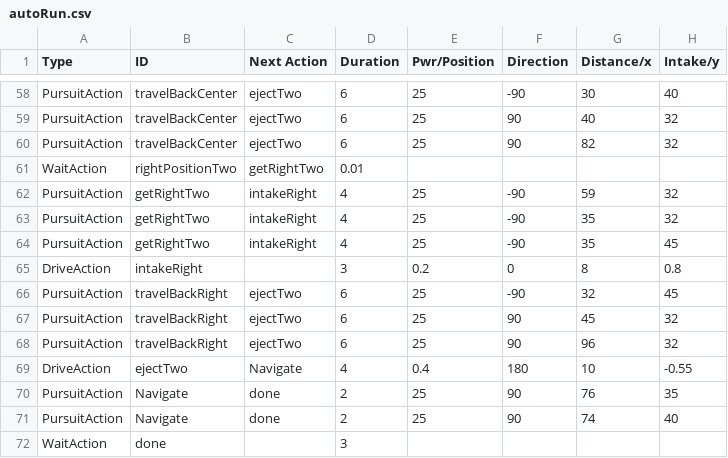
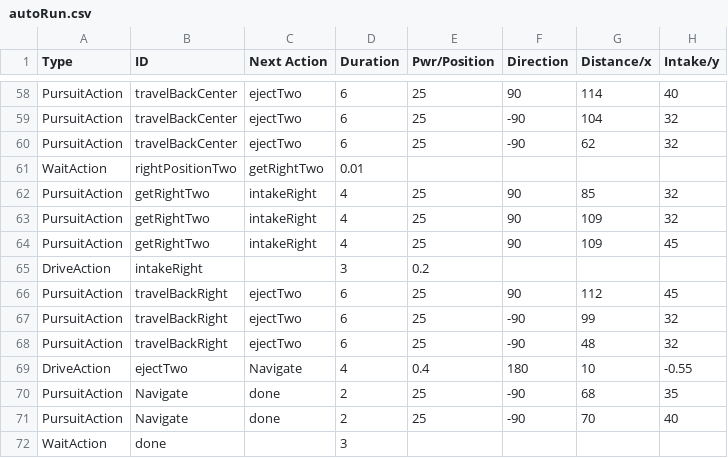
Before and after one commit to TaisharTexas/SkyStone_8668, a CSV file: TeamCode/src/main/java/org/firstinspires/ftc/teamcode/csvFiles/autoRun.csv, drawn as a sheet; only a part is shown, gaps mark what is left out; the diff covers the shown part only; the diff names each change by its address in the sheet, - before the commit and + after, or states it on an @@ line.

```diff
--- a/TeamCode/src/main/java/org/firstinspires/ftc/teamcode/csvFiles/autoRun.csv
+++ b/TeamCode/src/main/java/org/firstinspires/ftc/teamcode/csvFiles/autoRun.csv
-F58 (Direction): -90
+F58 (Direction): 90
-G58 (Distance/x): 30
+G58 (Distance/x): 114
-F59:F60 (Direction): 90
+F59:F60 (Direction): -90
-G59 (Distance/x): 40
+G59 (Distance/x): 104
-G60 (Distance/x): 82
+G60 (Distance/x): 62
-F62:F64 (Direction): -90
+F62:F64 (Direction): 90
-G62 (Distance/x): 59
+G62 (Distance/x): 85
-G63:G64 (Distance/x): 35
+G63:G64 (Distance/x): 109
-F65 (Direction): 0
+F65 (Direction): (empty)
-G65 (Distance/x): 8
+G65 (Distance/x): (empty)
-H65 (Intake/y): 0.8
+H65 (Intake/y): (empty)
-F66 (Direction): -90
+F66 (Direction): 90
-G66 (Distance/x): 32
+G66 (Distance/x): 112
-F67:F68 (Direction): 90
+F67:F68 (Direction): -90
-G67 (Distance/x): 45
+G67 (Distance/x): 99
-G68 (Distance/x): 96
+G68 (Distance/x): 48
-F70:F71 (Direction): 90
+F70:F71 (Direction): -90
-G70 (Distance/x): 76
+G70 (Distance/x): 68
-G71 (Distance/x): 74
+G71 (Distance/x): 70
```
Also changed, not shown: 72 edited cells elsewhere in this file.
